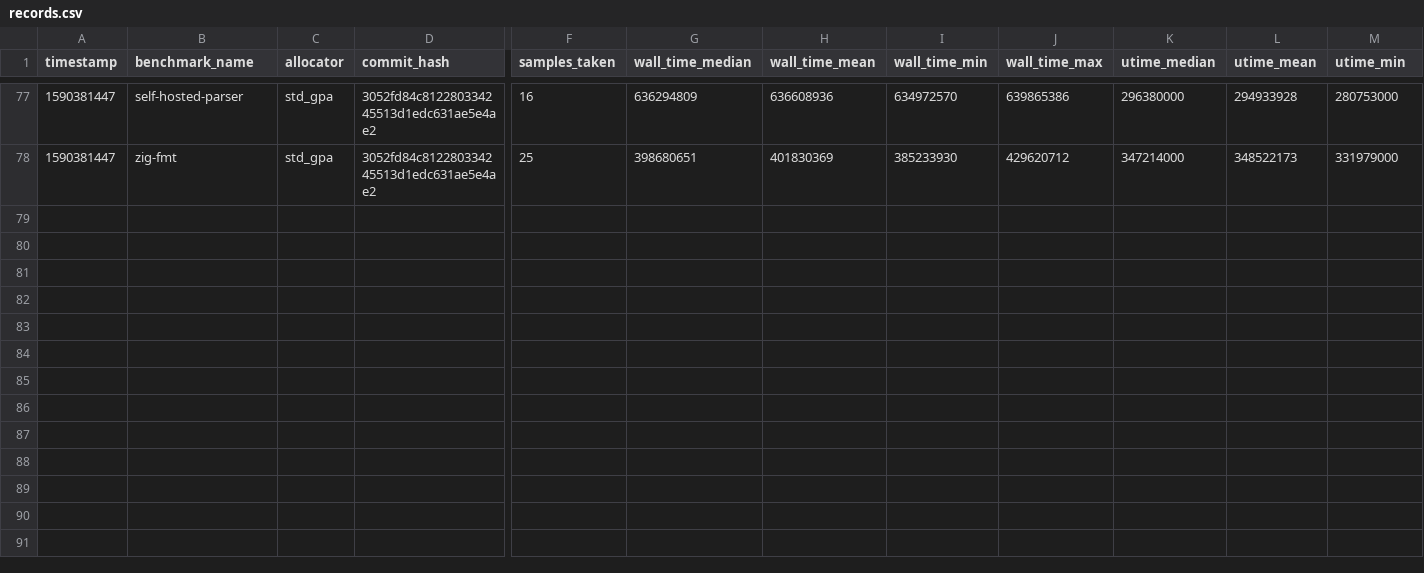
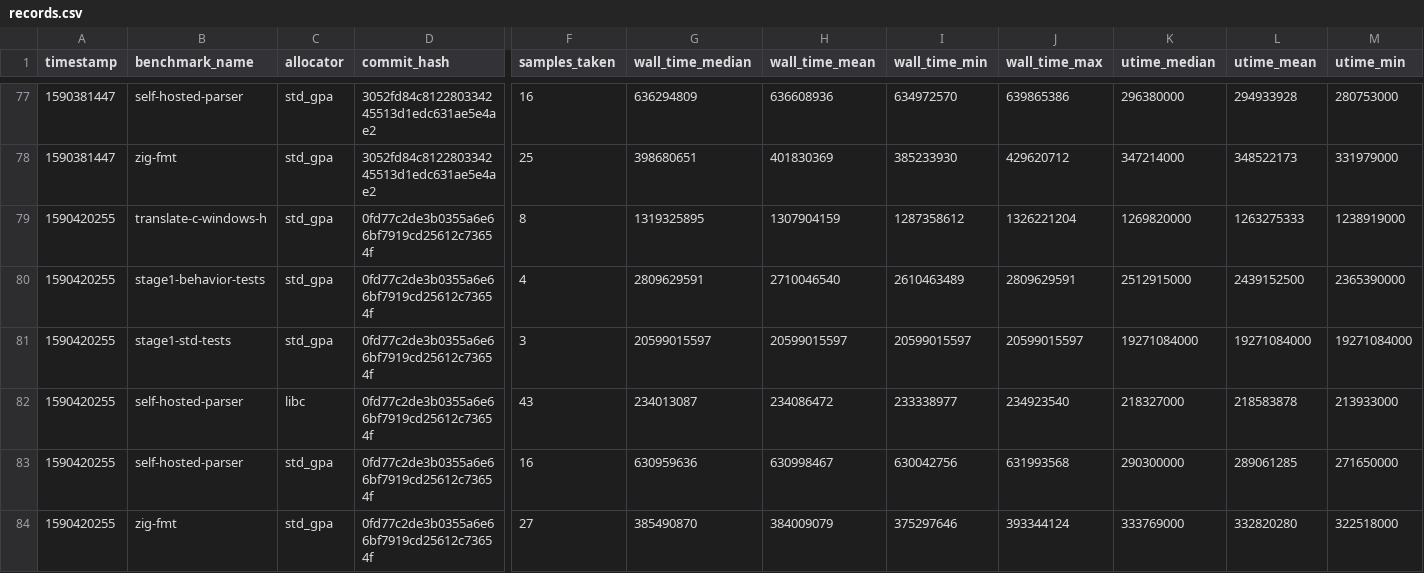
Before and after one commit to ziglang/gotta-go-fast, a CSV file: records.csv, drawn as a sheet; only a part is shown, gaps mark what is left out; rows hold the shown columns only; the diff names each change by its address in the sheet, - before the commit and + after, or states it on an @@ line.

Commit message:
add new benchmark records

```diff
--- a/records.csv
+++ b/records.csv
+row 79: 1590420255 | translate-c-windows-h | std_gpa | 0fd77c2de3b0355a6e66bf7919cd25612c73654f | 8 | 1319325895 | 1307904159 | 1287358612 | 1326221204 | 1269820000 | 1263275333 | 1238919000
+row 80: 1590420255 | stage1-behavior-tests | std_gpa | 0fd77c2de3b0355a6e66bf7919cd25612c73654f | 4 | 2809629591 | 2710046540 | 2610463489 | 2809629591 | 2512915000 | 2439152500 | 2365390000
+row 81: 1590420255 | stage1-std-tests | std_gpa | 0fd77c2de3b0355a6e66bf7919cd25612c73654f | 3 | 20599015597 | 20599015597 | 20599015597 | 20599015597 | 19271084000 | 19271084000 | 19271084000
+row 82: 1590420255 | self-hosted-parser | libc | 0fd77c2de3b0355a6e66bf7919cd25612c73654f | 43 | 234013087 | 234086472 | 233338977 | 234923540 | 218327000 | 218583878 | 213933000
+row 83: 1590420255 | self-hosted-parser | std_gpa | 0fd77c2de3b0355a6e66bf7919cd25612c73654f | 16 | 630959636 | 630998467 | 630042756 | 631993568 | 290300000 | 289061285 | 271650000
+row 84: 1590420255 | zig-fmt | std_gpa | 0fd77c2de3b0355a6e66bf7919cd25612c73654f | 27 | 385490870 | 384009079 | 375297646 | 393344124 | 333769000 | 332820280 | 322518000
```
